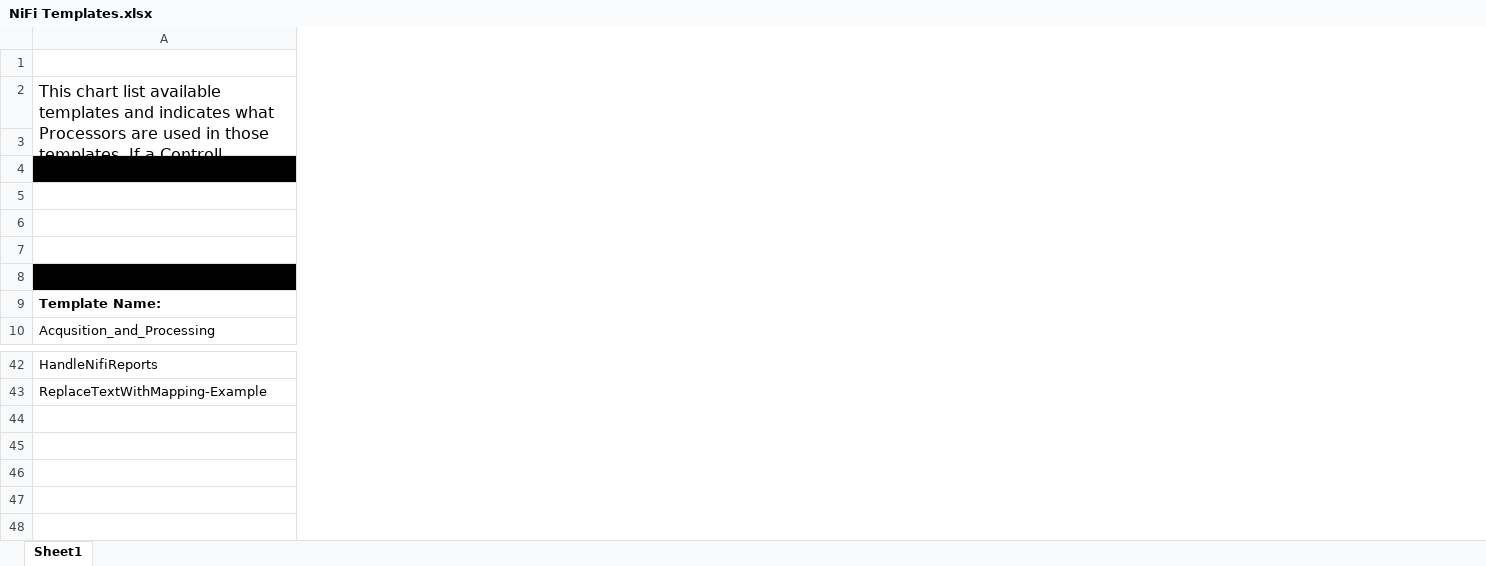
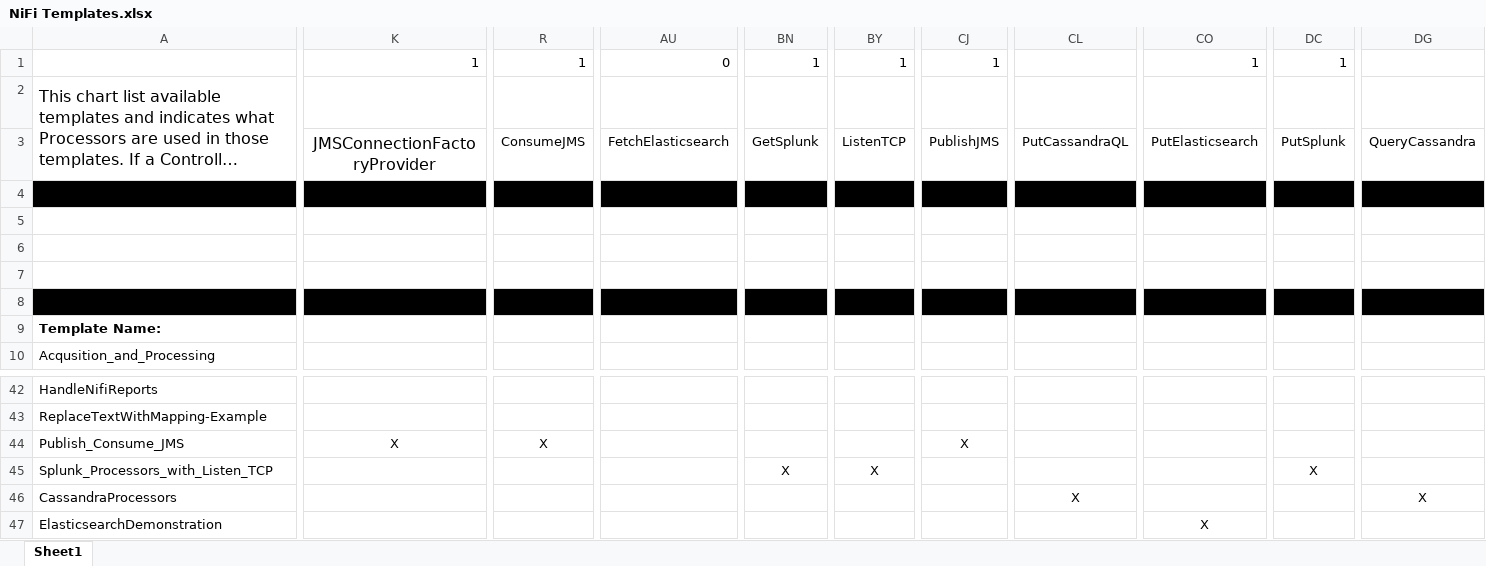
Before and after one commit to AliGouta/nifi-templates, an Excel workbook: NiFi Templates.xlsx, sheet Sheet1, drawn as a sheet; only a part is shown, gaps mark what is left out; long unchanged cells end in …; values as stored, in another font and other column widths than the file's, no borders; rows hold the shown columns only; the diff covers the shown part only; the diff names each change by its address in the sheet, - before the commit and + after, or states it on an @@ line.

Commit message:
Adding templates for processors released in  NiFi 0.6.0

```diff
--- a/NiFi Templates.xlsx (sheet Sheet1)
+++ b/NiFi Templates.xlsx (sheet Sheet1)
+column K, rows 1-3: 1 |  | JMSConnectionFactoryProvider
+column R, rows 1-3: 1 |  | ConsumeJMS
+column AU, rows 1-3: 0 |  | FetchElasticsearch
+column BN, rows 1-3: 1 |  | GetSplunk
+column BY, rows 1-3: 1 |  | ListenTCP
+column CJ, rows 1-3: 1 |  | PublishJMS
+column CL, row 3: PutCassandraQL
+column CO, rows 1-3: 1 |  | PutElasticsearch
+column DC, rows 1-3: 1 |  | PutSplunk
+column DG, row 3: QueryCassandra
+row 44: Publish_Consume_JMS | X | X |  |  |  | X
+row 45: Splunk_Processors_with_Listen_TCP |  |  |  | X | X |  |  |  | X
+row 46: CassandraProcessors |  |  |  |  |  |  | X |  |  | X
+row 47: ElasticsearchDemonstration |  |  |  |  |  |  |  | X
```
Also changed, not shown: 14 edited cells elsewhere in this sheet, formulas that keep their value, 4 other files.
